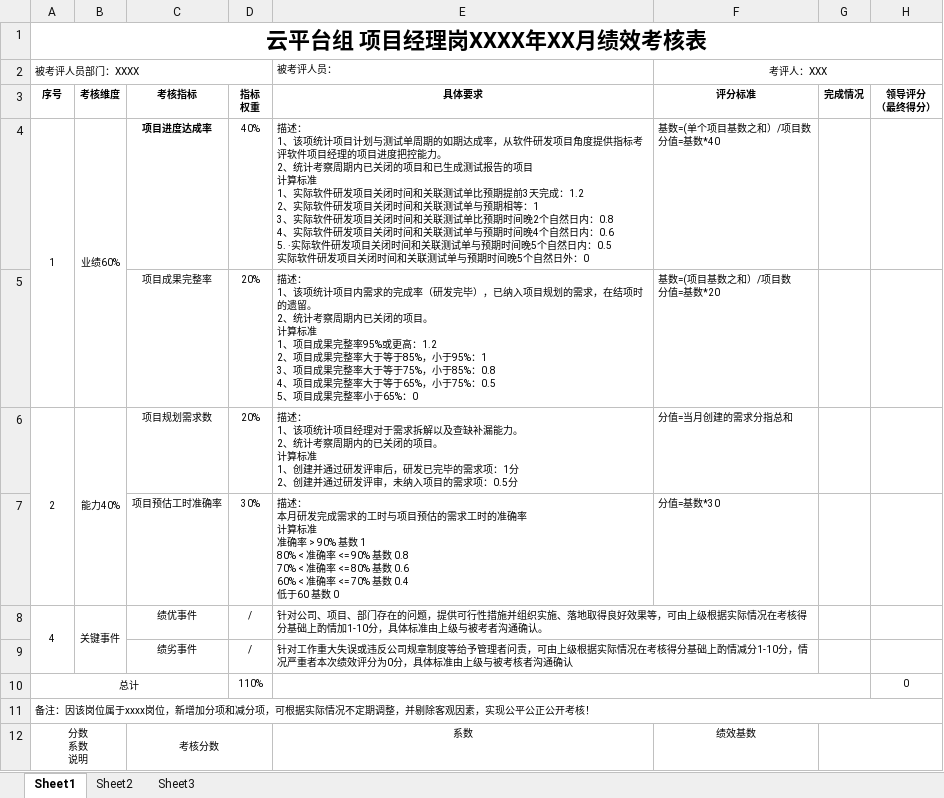
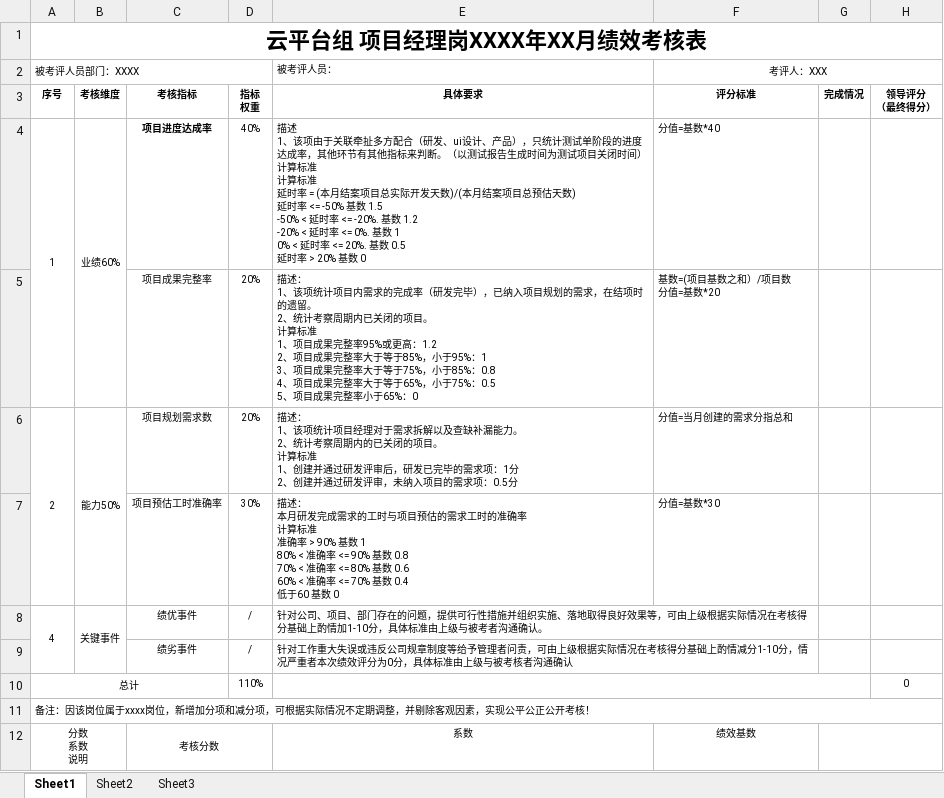
Before and after one commit to set55/kpi-bot, an Excel workbook: excel/绩效考核模板-项目.xlsx, sheet Sheet1, drawn as a sheet; only a part is shown; values as stored, in another font and other column widths than the file's, no borders; ↵ is a line break in a cell; the diff names each change by its address in the sheet, - before the commit and + after, or states it on an @@ line.

```diff
--- a/excel/绩效考核模板-项目.xlsx (sheet Sheet1)
+++ b/excel/绩效考核模板-项目.xlsx (sheet Sheet1)
-E4: 描述： ↵ 1、该项统计项目计划与测试单周期的如期达成率，从软件研发项目角度提供指标考评软件项目经理的项目进度把控能力。 ↵ 2、统计考察周期内已关闭的项目和已生成测试报告的项目 ↵ 计算标准 ↵ 1、实际软件研发项目关闭时间和关联测试单比预期提前3天完成：1.2 ↵ 2、实际软件研发项目关闭时间和关联测试单与预期相等：1 ↵ 3、实际软件研发项目关闭时间和关联测试单比预期时间晚2个自然日内：0.8 ↵ 4、实际软件研发项目关闭时间和关联测试单与预期时间晚4个自然日内：0.6 ↵ 5. ·实际软件研发项目关闭时间和关联测试单与预期时间晚5个自然日内：0.5 ↵ 实际软件研发项目关闭时间和关联测试单与预期时间晚5个自然日外：0
+E4: 描述 ↵ 1、该项由于关联牵扯多方配合（研发、ui设计、产品），只统计测试单阶段的进度达成率，其他环节有其他指标来判断。（以测试报告生成时间为测试项目关闭时间） ↵ 计算标准 ↵ 计算标准 ↵ 延时率 = (本月结案项目总实际开发天数)/(本月结案项目总预估天数) ↵ 延时率 <= -50% 基数 1.5 ↵ -50% < 延时率 <= -20%. 基数 1.2 ↵ -20% < 延时率 <= 0%. 基数 1 ↵ 0% < 延时率 <= 20%. 基数 0.5 ↵ 延时率 > 20% 基数 0
-F4: 基数=(单个项目基数之和）/项目数 ↵ 分值=基数*40
+F4: 分值=基数*40
-B6: 能力40%
+B6: 能力50%
```
Also changed, not shown: excel/绩效考核模板-测试.xlsx, excel/绩效考核模板-研发(无测试报告).xlsx, 13 other files.
